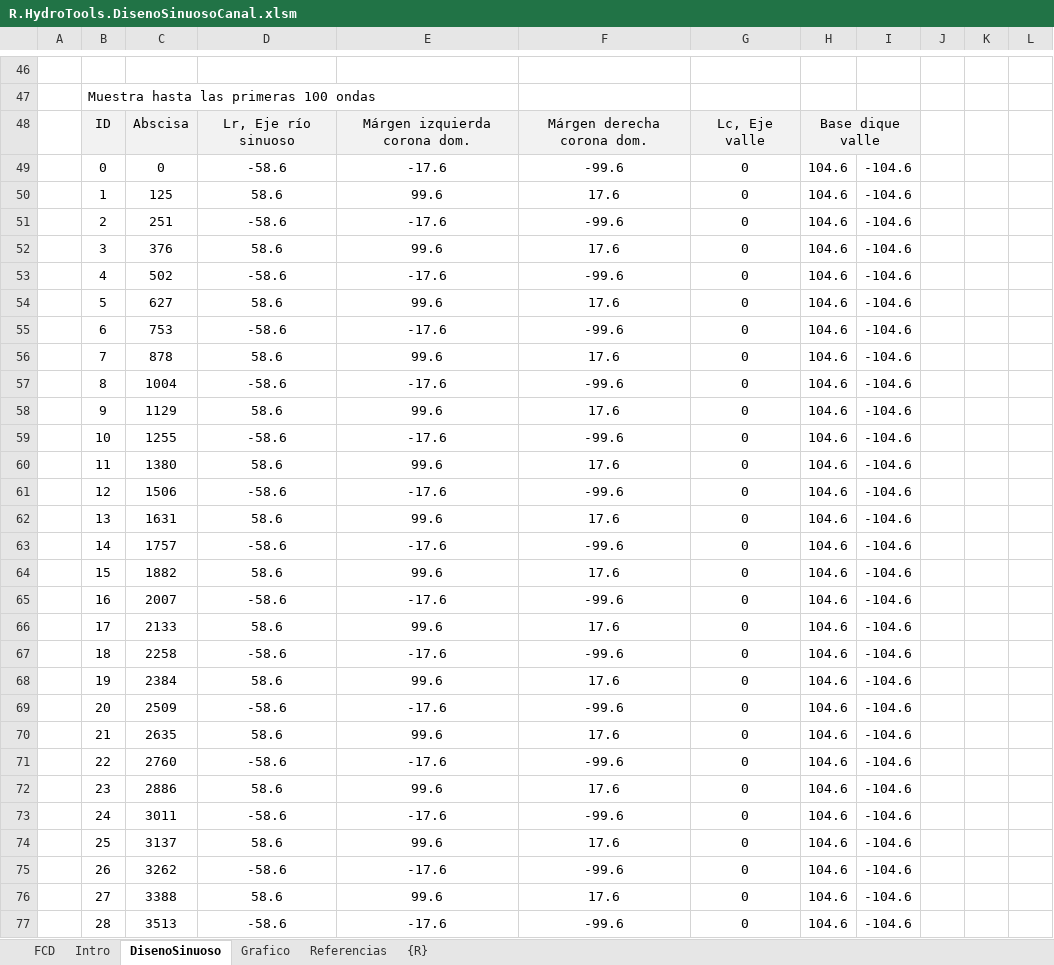
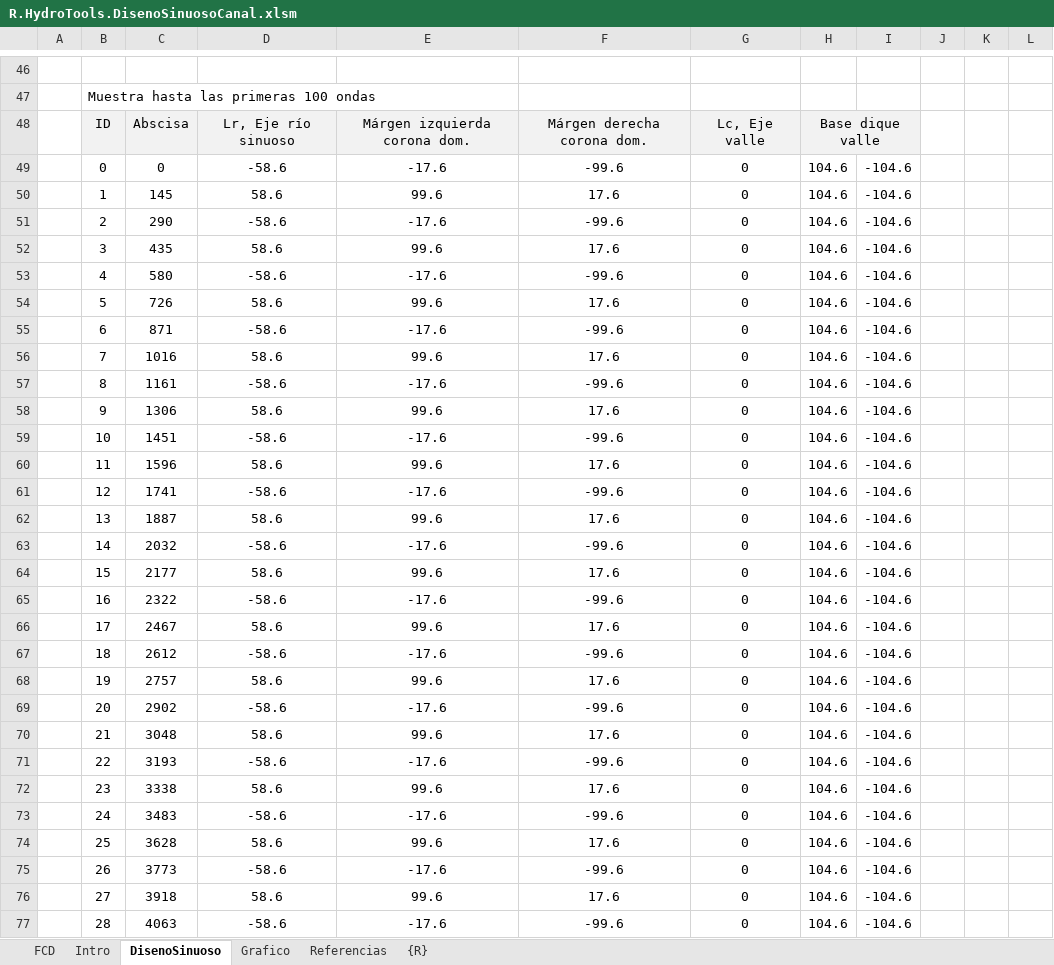
Before and after one commit to rcfdtools/R.HydroTools, an Excel workbook: tool/DisenoSinuosoCanal/R.HydroTools.DisenoSinuosoCanal.xlsm, sheet DisenoSinuoso, drawn as a sheet; only a part is shown, gaps mark what is left out; values as stored, in another font and other column widths than the file's, no borders; charts and pictures and conditional formats not drawn; the diff covers the shown part only; the diff names each change by its address in the sheet, - before the commit and + after, or states it on an @@ line.

```diff
--- a/tool/DisenoSinuosoCanal/R.HydroTools.DisenoSinuosoCanal.xlsm (sheet DisenoSinuoso)
+++ b/tool/DisenoSinuosoCanal/R.HydroTools.DisenoSinuosoCanal.xlsm (sheet DisenoSinuoso)
-C50: 125
+C50: 145
-C51: 251
+C51: 290
-C52: 376
+C52: 435
-C53: 502
+C53: 580
-C54: 627
+C54: 726
-C55: 753
+C55: 871
-C56: 878
+C56: 1016
-C57: 1004
+C57: 1161
-C58: 1129
+C58: 1306
-C59: 1255
+C59: 1451
-C60: 1380
+C60: 1596
-C61: 1506
+C61: 1741
-C62: 1631
+C62: 1887
-C63: 1757
+C63: 2032
-C64: 1882
+C64: 2177
-C65: 2007
+C65: 2322
-C66: 2133
+C66: 2467
-C67: 2258
+C67: 2612
-C68: 2384
+C68: 2757
-C69: 2509
+C69: 2902
-C70: 2635
+C70: 3048
-C71: 2760
+C71: 3193
-C72: 2886
+C72: 3338
-C73: 3011
+C73: 3483
-C74: 3137
+C74: 3628
-C75: 3262
+C75: 3773
-C76: 3388
+C76: 3918
-C77: 3513
+C77: 4063
```
Also changed, not shown: other rows of this sheet, charts or pictures.
